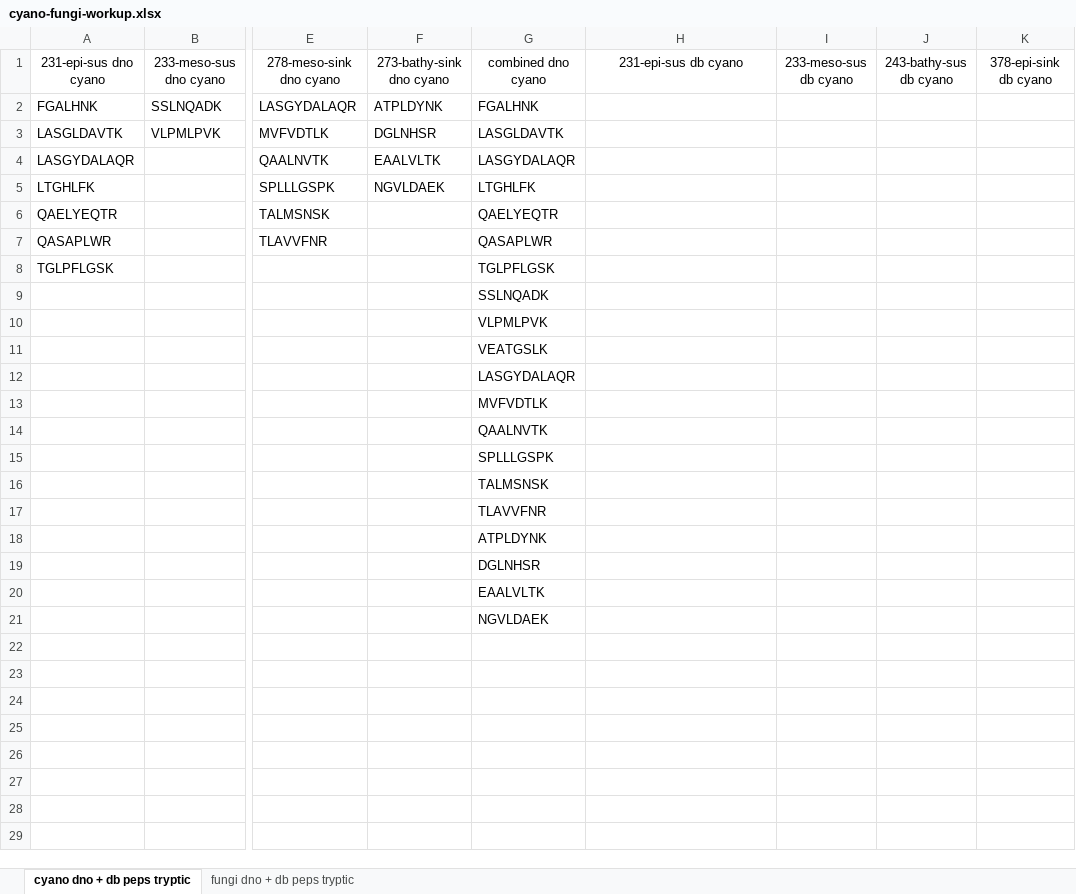
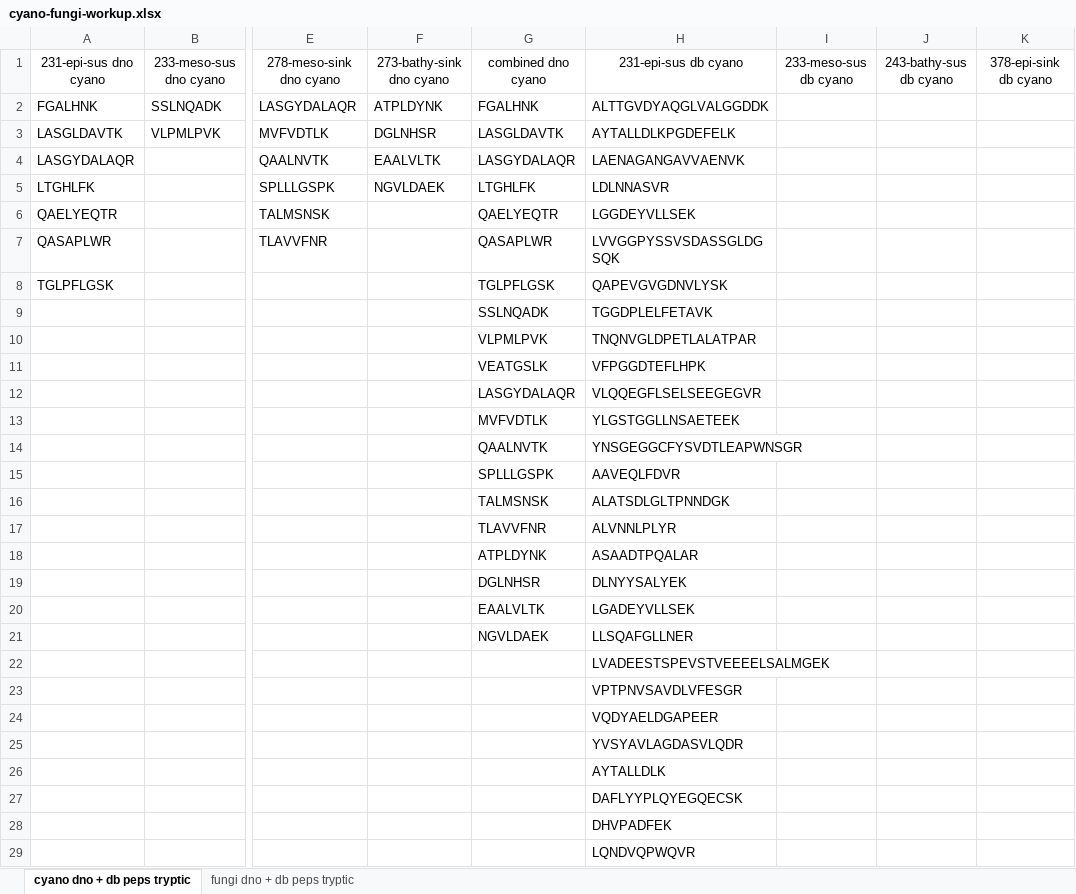
Before and after one commit to MeganEDuffy/2017-etnp, an Excel workbook: analyses/pronovo-2019/cyano-fungi-workup.xlsx, sheet cyano dno + db peps tryptic, drawn as a sheet; only a part is shown, gaps mark what is left out; values as stored, in another font and other column widths than the file's, no borders; rows hold the shown columns only; the diff covers the shown part only; the diff names each change by its address in the sheet, - before the commit and + after, or states it on an @@ line.

Commit message:
cyano fungi workup redid

```diff
--- a/analyses/pronovo-2019/cyano-fungi-workup.xlsx (sheet cyano dno + db peps tryptic)
+++ b/analyses/pronovo-2019/cyano-fungi-workup.xlsx (sheet cyano dno + db peps tryptic)
-H2: (empty)
+H2: ALTTGVDYAQGLVALGGDDK
-H3: (empty)
+H3: AYTALLDLKPGDEFELK
-H4: (empty)
+H4: LAENAGANGAVVAENVK
-H5: (empty)
+H5: LDLNNASVR
-H6: (empty)
+H6: LGGDEYVLLSEK
-H7: (empty)
+H7: LVVGGPYSSVSDASSGLDGSQK
-H8: (empty)
+H8: QAPEVGVGDNVLYSK
-H9: (empty)
+H9: TGGDPLELFETAVK
-H10: (empty)
+H10: TNQNVGLDPETLALATPAR
-H11: (empty)
+H11: VFPGGDTEFLHPK
-H12: (empty)
+H12: VLQQEGFLSELSEEGEGVR
-H13: (empty)
+H13: YLGSTGGLLNSAETEEK
-H14: (empty)
+H14: YNSGEGGCFYSVDTLEAPWNSGR
-H15: (empty)
+H15: AAVEQLFDVR
-H16: (empty)
+H16: ALATSDLGLTPNNDGK
-H17: (empty)
+H17: ALVNNLPLYR
-H18: (empty)
+H18: ASAADTPQALAR
-H19: (empty)
+H19: DLNYYSALYEK
-H20: (empty)
+H20: LGADEYVLLSEK
-H21: (empty)
+H21: LLSQAFGLLNER
+row 22:  |  |  |  |  | LVADEESTSPEVSTVEEEELSALMGEK
+row 23:  |  |  |  |  | VPTPNVSAVDLVFESGR
+row 24:  |  |  |  |  | VQDYAELDGAPEER
+row 25:  |  |  |  |  | YVSYAVLAGDASVLQDR
+row 26:  |  |  |  |  | AYTALLDLK
+row 27:  |  |  |  |  | DAFLYYPLQYEGQECSK
+row 28:  |  |  |  |  | DHVPADFEK
+row 29:  |  |  |  |  | LQNDVQPWQVR
```
Also changed, not shown: 76 added rows elsewhere in this sheet, sheet fungi dno + db peps tryptic.
